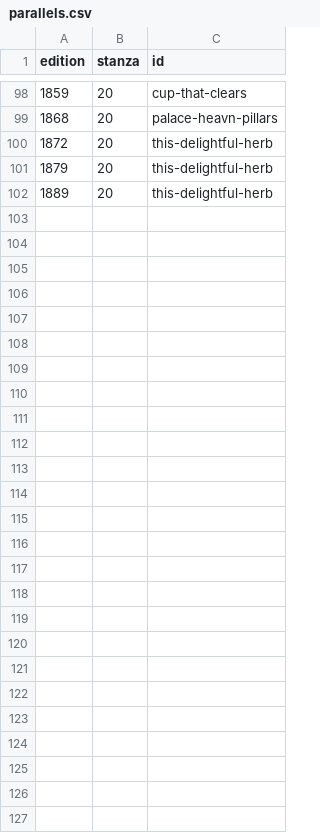
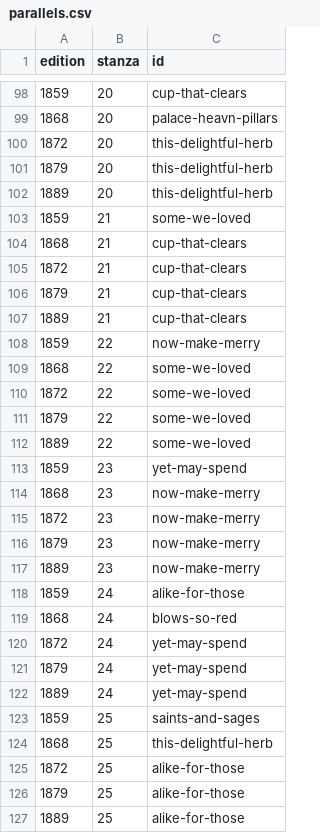
Before and after one commit to daniel-allington/fitzKhayyam, a CSV file: _data/parallels.csv, drawn as a sheet; only a part is shown, gaps mark what is left out; the diff names each change by its address in the sheet, - before the commit and + after, or states it on an @@ line.

Commit message:
coded parallels up to stanza 25 in each edition

```diff
--- a/_data/parallels.csv
+++ b/_data/parallels.csv
+row 103: 1859 | 21 | some-we-loved
+row 104: 1868 | 21 | cup-that-clears
+row 105: 1872 | 21 | cup-that-clears
+row 106: 1879 | 21 | cup-that-clears
+row 107: 1889 | 21 | cup-that-clears
+row 108: 1859 | 22 | now-make-merry
+row 109: 1868 | 22 | some-we-loved
+row 110: 1872 | 22 | some-we-loved
+row 111: 1879 | 22 | some-we-loved
+row 112: 1889 | 22 | some-we-loved
+row 113: 1859 | 23 | yet-may-spend
+row 114: 1868 | 23 | now-make-merry
+row 115: 1872 | 23 | now-make-merry
+row 116: 1879 | 23 | now-make-merry
+row 117: 1889 | 23 | now-make-merry
+row 118: 1859 | 24 | alike-for-those
+row 119: 1868 | 24 | blows-so-red
+row 120: 1872 | 24 | yet-may-spend
+row 121: 1879 | 24 | yet-may-spend
+row 122: 1889 | 24 | yet-may-spend
+row 123: 1859 | 25 | saints-and-sages
+row 124: 1868 | 25 | this-delightful-herb
+row 125: 1872 | 25 | alike-for-those
+row 126: 1879 | 25 | alike-for-those
+row 127: 1889 | 25 | alike-for-those
```
